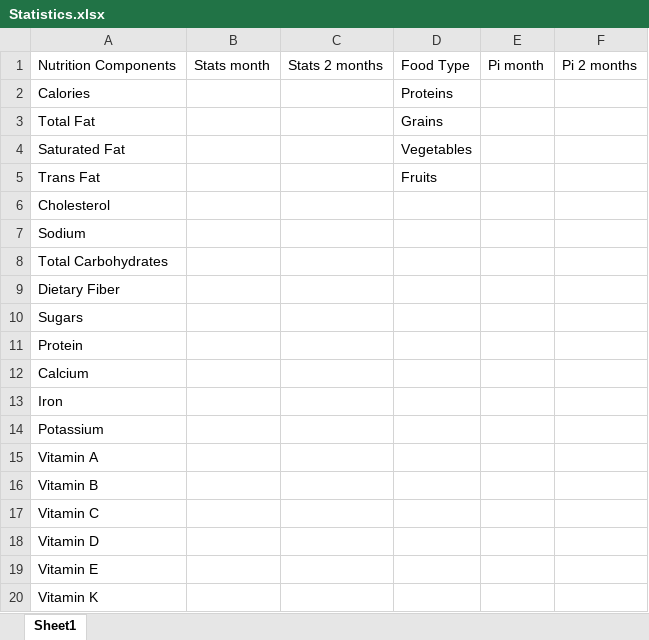
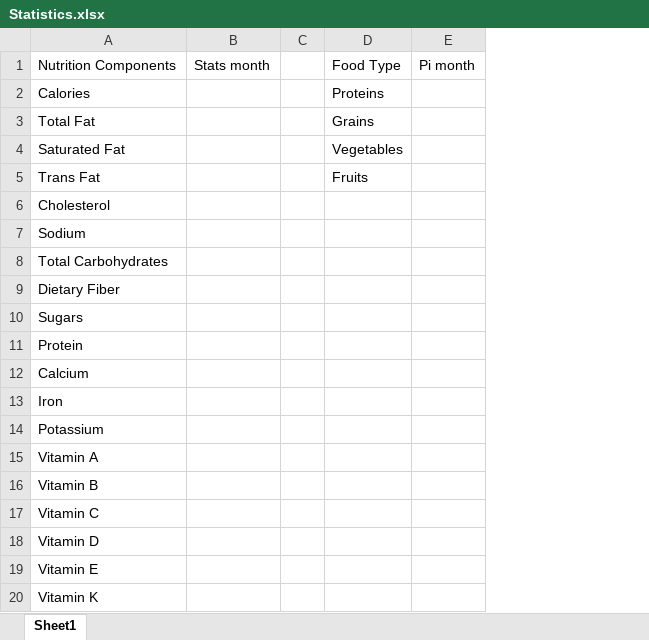
Before and after one commit to AJiang-SOL/GTHacklytics, an Excel workbook: Hack/Hack/Frontend/Statistics.xlsx, sheet Sheet1, drawn as a sheet; values as stored, in another font and other column widths than the file's, no borders; removed rows and columns are numbered as before the commit, all else as after; the diff names each change by its address in the sheet, - before the commit and + after, or states it on an @@ line.

```diff
--- a/Hack/Hack/Frontend/Statistics.xlsx (sheet Sheet1)
+++ b/Hack/Hack/Frontend/Statistics.xlsx (sheet Sheet1)
-column C, row 1: Stats 2 months
+column C, empty
-column F, row 1: Pi 2 months
```
Also changed, not shown: 2 other files.
